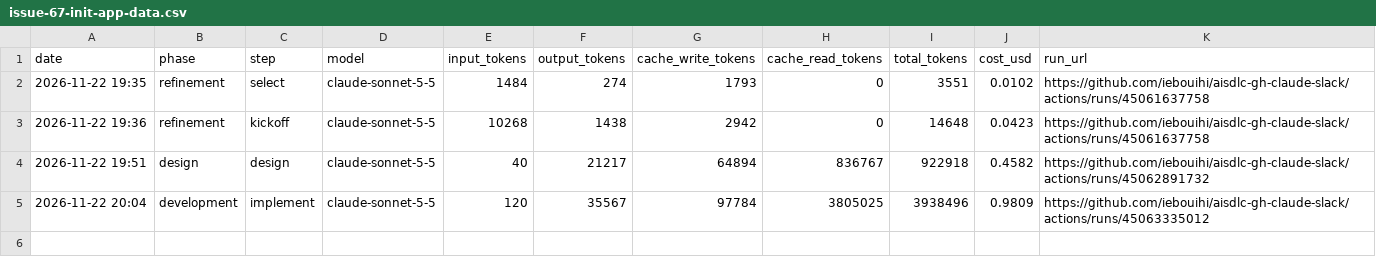
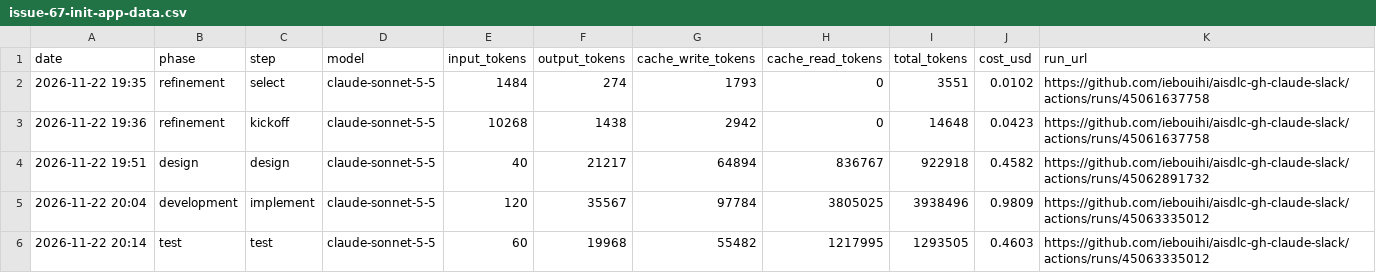
Before and after one commit to iebouihi/aisdlc-gh-claude-slack, a CSV file: token-usage/issue-67-init-app-data.csv, drawn as a sheet; the diff names each change by its address in the sheet, - before the commit and + after, or states it on an @@ line.

```diff
--- a/token-usage/issue-67-init-app-data.csv
+++ b/token-usage/issue-67-init-app-data.csv
+row 6: 2026-11-22 20:14 | test | test | claude-sonnet-5-5 | 60 | 19968 | 55482 | 1217995 | 1293505 | 0.4603 | https://github.com/iebouihi/aisdlc-gh-claude-slack/actions/runs/45063335012
```
